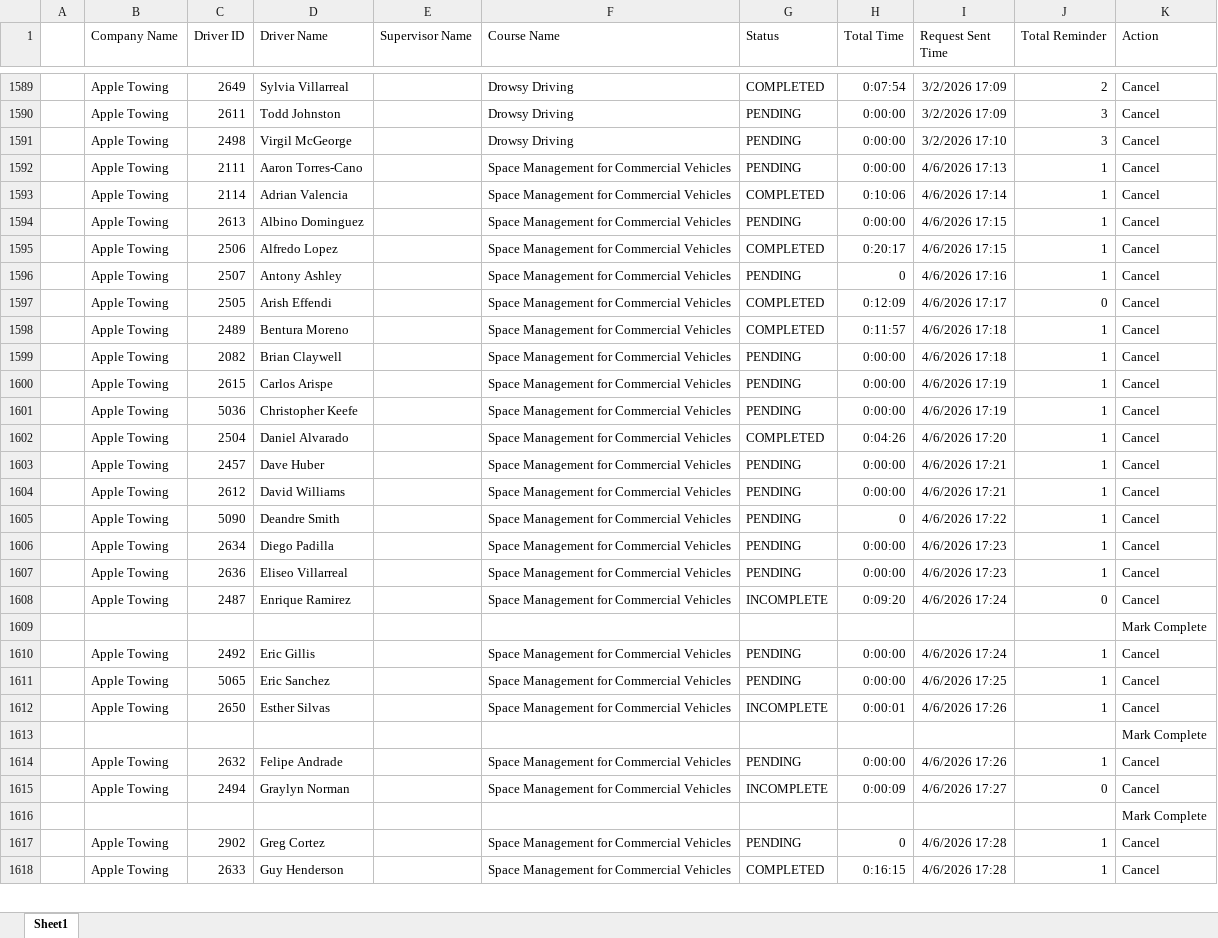
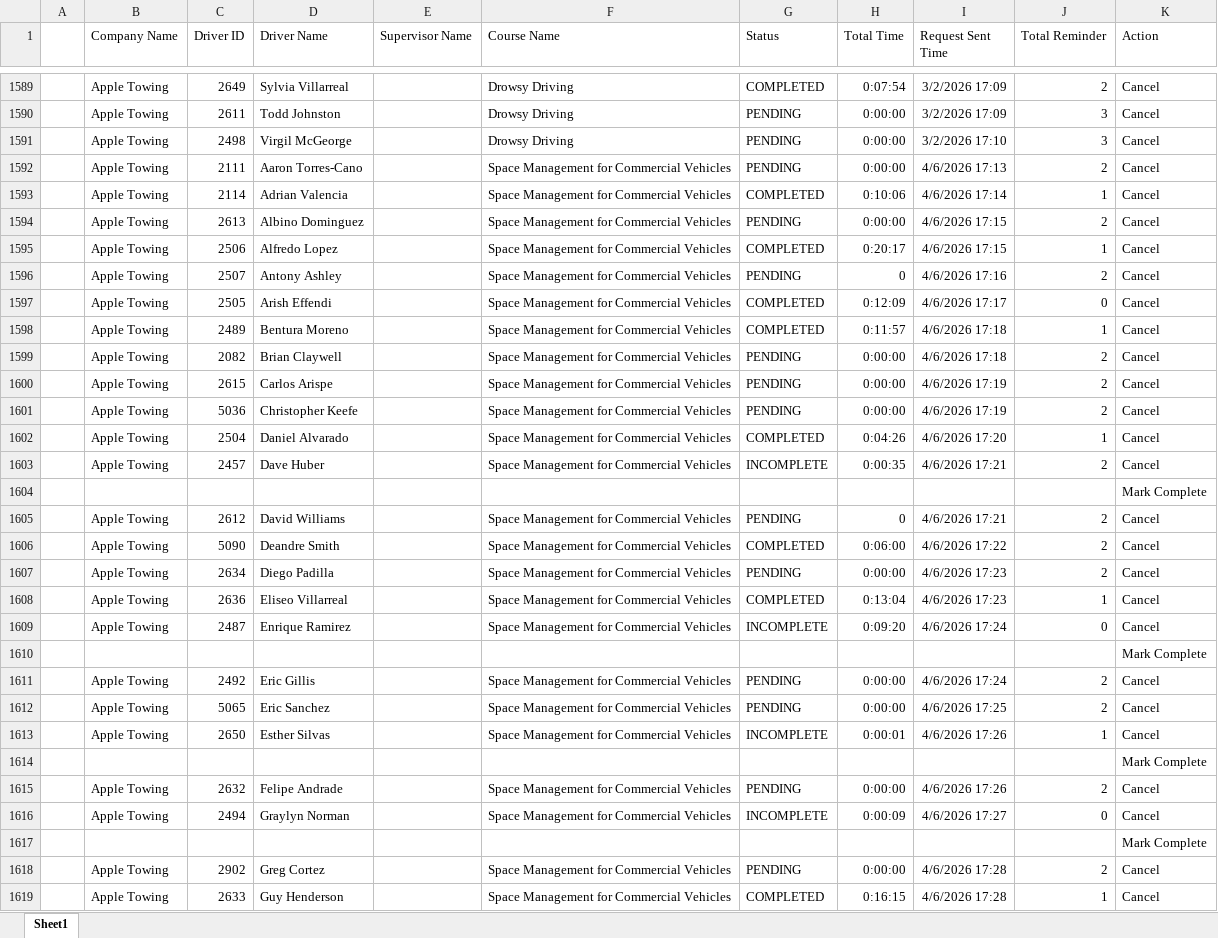
Before and after one commit to jmullins-DEN/apple-towing, an Excel workbook: training.xlsx, sheet Sheet1, drawn as a sheet; only a part is shown, gaps mark what is left out; values as stored, in another font and other column widths than the file's, no borders; addresses are those after the commit; the diff covers the shown part only; the diff names each change by its address in the sheet, - before the commit and + after, or states it on an @@ line.

```diff
--- a/training.xlsx (sheet Sheet1)
+++ b/training.xlsx (sheet Sheet1)
-J1592 (Total Reminder): 1
+J1592 (Total Reminder): 2
-J1594 (Total Reminder): 1
+J1594 (Total Reminder): 2
-J1596 (Total Reminder): 1
+J1596 (Total Reminder): 2
-J1599:J1601 (Total Reminder): 1
+J1599:J1601 (Total Reminder): 2
-G1603 (Status): PENDING
+G1603 (Status): INCOMPLETE
-H1603 (Total Time): 0:00:00
+H1603 (Total Time): 0:00:35
-J1603 (Total Reminder): 1
+J1603 (Total Reminder): 2
@@ row 1624 moved to row 1604: Mark Complete @@
-H1605 (Total Time): 0:00:00
+H1605 (Total Time): 0
-J1605:J1607 (Total Reminder): 1
+J1605:J1607 (Total Reminder): 2
-G1606 (Status): PENDING
+G1606 (Status): COMPLETED
-H1606 (Total Time): 0
+H1606 (Total Time): 0:06:00
-G1608 (Status): PENDING
+G1608 (Status): COMPLETED
-H1608 (Total Time): 0:00:00
+H1608 (Total Time): 0:13:04
-J1611:J1612 (Total Reminder): 1
+J1611:J1612 (Total Reminder): 2
-J1615 (Total Reminder): 1
+J1615 (Total Reminder): 2
-H1618 (Total Time): 0
+H1618 (Total Time): 0:00:00
-J1618 (Total Reminder): 1
+J1618 (Total Reminder): 2
```
Also changed, not shown: 41 edited cells elsewhere in this sheet, camera_events.xlsx, 1 other file.
